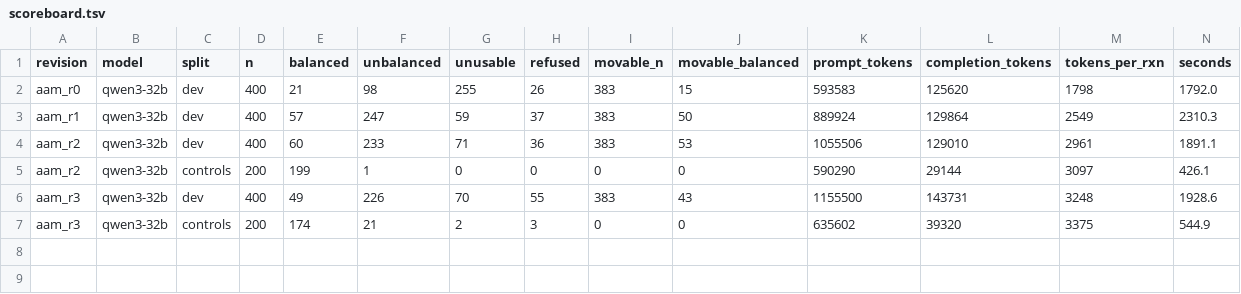
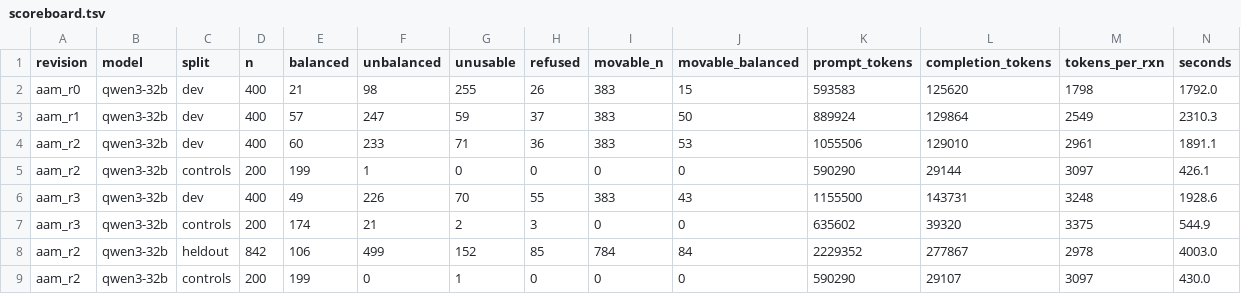
Before and after one commit to hallamlab/Metasmith, a TSV file: research/fabfos/llm_curation/scoreboard.tsv, drawn as a sheet; only a part is shown; rows hold the shown columns only; the diff names each change by its address in the sheet, - before the commit and + after, or states it on an @@ line.

```diff
--- a/research/fabfos/llm_curation/scoreboard.tsv
+++ b/research/fabfos/llm_curation/scoreboard.tsv
+row 8: aam_r2 | qwen3-32b | heldout | 842 | 106 | 499 | 152 | 85 | 784 | 84 | 2229352 | 277867 | 2978 | 4003.0
+row 9: aam_r2 | qwen3-32b | controls | 200 | 199 | 0 | 1 | 0 | 0 | 0 | 590290 | 29107 | 3097 | 430.0
```
Also changed, not shown: research/fabfos/llm_curation/runs/aam_r2.controls.tsv, 8 other files.
